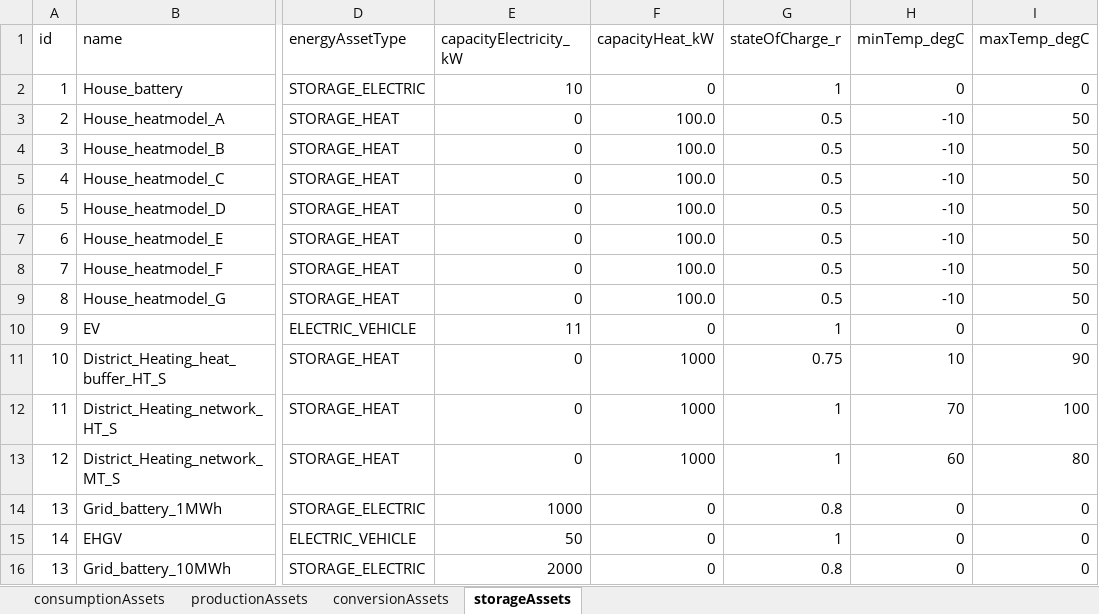
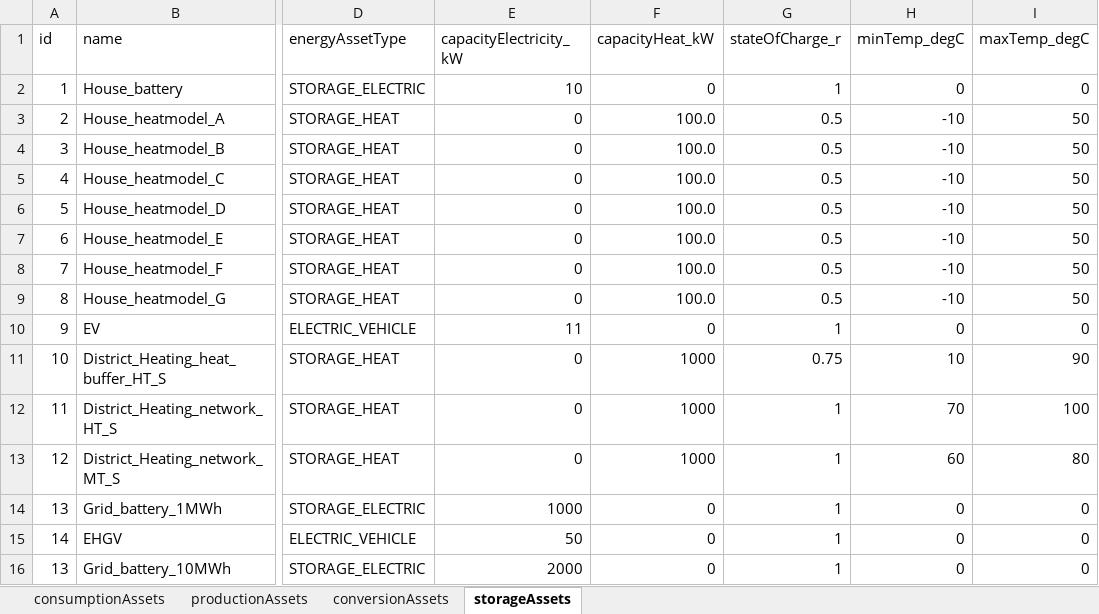
Before and after one commit to Zenmo/HOLON, an Excel workbook: Base/db_defaultEnergyAssets.xlsx, sheet storageAssets, drawn as a sheet; only a part is shown, gaps mark what is left out; values as stored, in another font and other column widths than the file's, no borders; the diff names each change by its address in the sheet, - before the commit and + after, or states it on an @@ line.

Commit message:
Feature explicit energy assets processing (#175)
* Preprocessing module scripts from other branch

Preprocessing module scripts from the other explicitEnergyAssets branch

* Model changes for explicit energy assets (via default energy assets)

*Model changes for explicit energy assets (via default energy assets)
*default assets have been added to option lists and databases.

* EV and EHGV hourly load profiles calculated and exported

*EV and EHGV total load profiles worden elke tijdstap opgehaald en aan het einde van de modelrun geëxporteerd met de totalCostKPI's
*gemiddelde netto load van alle voertuigen van het type EV, EHGV (trucks). Teruglevering = negatieve load.

* Modeluitkomsten cloud opslaan naar lokale json-files

*Aanpassingen (nog in de preprocessing-versie van de module) waarmee modeluitkomsten uit de cloud opgeslagen kunnen worden als lokale json-files. Maakt debugging en verifieren van uitkomsten bij grote data-sets makkelijker/mogelijk.

* Added new input jsons with nested approach

*Added new input jsons with nested approach
*WIP experiments in AnyLogic for dealing with the new inputs

* Flexible EnergyAssets initialization from gridConnections

*GridConnections add their own EnergyAssets from the new and robust nested inputfile definitions.
*EnergyAssets may be flexibly parametrised, no need to go via defaultEnergyAssets
*TotalCostKPI's output changed to combine non-profile data up top for easy checking.

* Fixes for compatibility with new data structure inputs

*p_config_energyAssets is removed as a separate input. Now configured via gridConnections.
*Some variable referrals have been corrected to match the new data structure for inputs.

* Changes data structure variable name consistency

*Changed variable names to consistently expect "category" and "type" variable names for gridNodes, actors, gridconnections and energyassets.
*Added heating asset for industry other in config for testing
TODO: futher check inconsistent methane use for heating
TODO: remake logistics visualization if time

* HOLON-cloudclient to gitignore

HOLON-cloudclient installable python-package included in gitignore

* Total Cost KPI exported imported electricity profiles in MWh

Total Cost KPI exported imported electricity profiles in MWh instead of kWh

```diff
--- a/Base/db_defaultEnergyAssets.xlsx (sheet storageAssets)
+++ b/Base/db_defaultEnergyAssets.xlsx (sheet storageAssets)
-G14 (stateOfCharge_r): 0.8
+G14 (stateOfCharge_r): 1
-G16 (stateOfCharge_r): 0.8
+G16 (stateOfCharge_r): 1
```
Also changed, not shown: sheet productionAssets, sheet conversionAssets, 57 other files.
